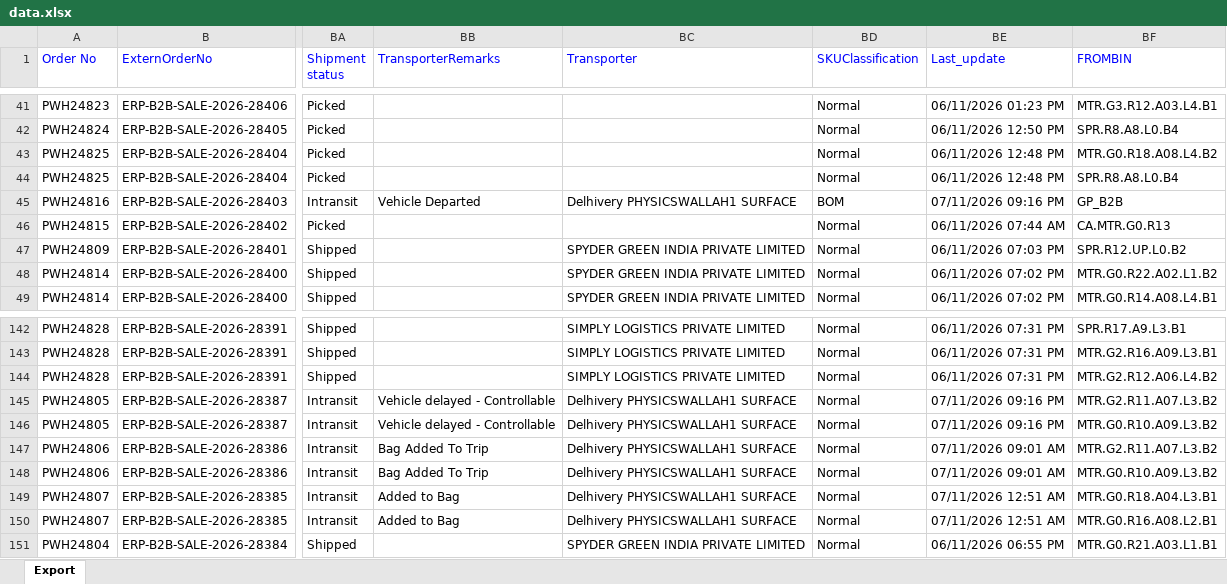
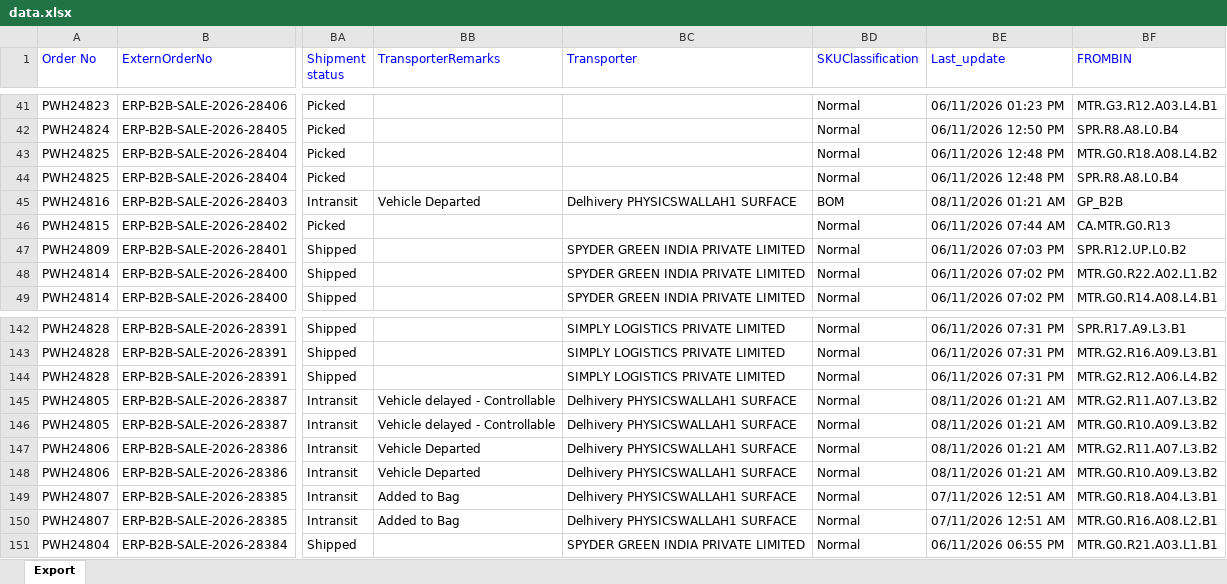
Before and after one commit to Kamal2-Pal/PW-Master-Dashboard-V2, an Excel workbook: data.xlsx, sheet Export, drawn as a sheet; only a part is shown, gaps mark what is left out; values as stored, in another font and other column widths than the file's, no borders; the diff names each change by its address in the sheet, - before the commit and + after, or states it on an @@ line.

```diff
--- a/data.xlsx (sheet Export)
+++ b/data.xlsx (sheet Export)
-BE45 (Last_update): 07/11/2026 09:16 PM
+BE45 (Last_update): 08/11/2026 01:21 AM
-BE145:BE146 (Last_update): 07/11/2026 09:16 PM
+BE145:BE146 (Last_update): 08/11/2026 01:21 AM
-BB147:BB148 (TransporterRemarks): Bag Added To Trip
+BB147:BB148 (TransporterRemarks): Vehicle Departed
-BE147:BE148 (Last_update): 07/11/2026 09:01 AM
+BE147:BE148 (Last_update): 08/11/2026 01:21 AM
```
Also changed, not shown: returns.xlsx, 2 other files.
